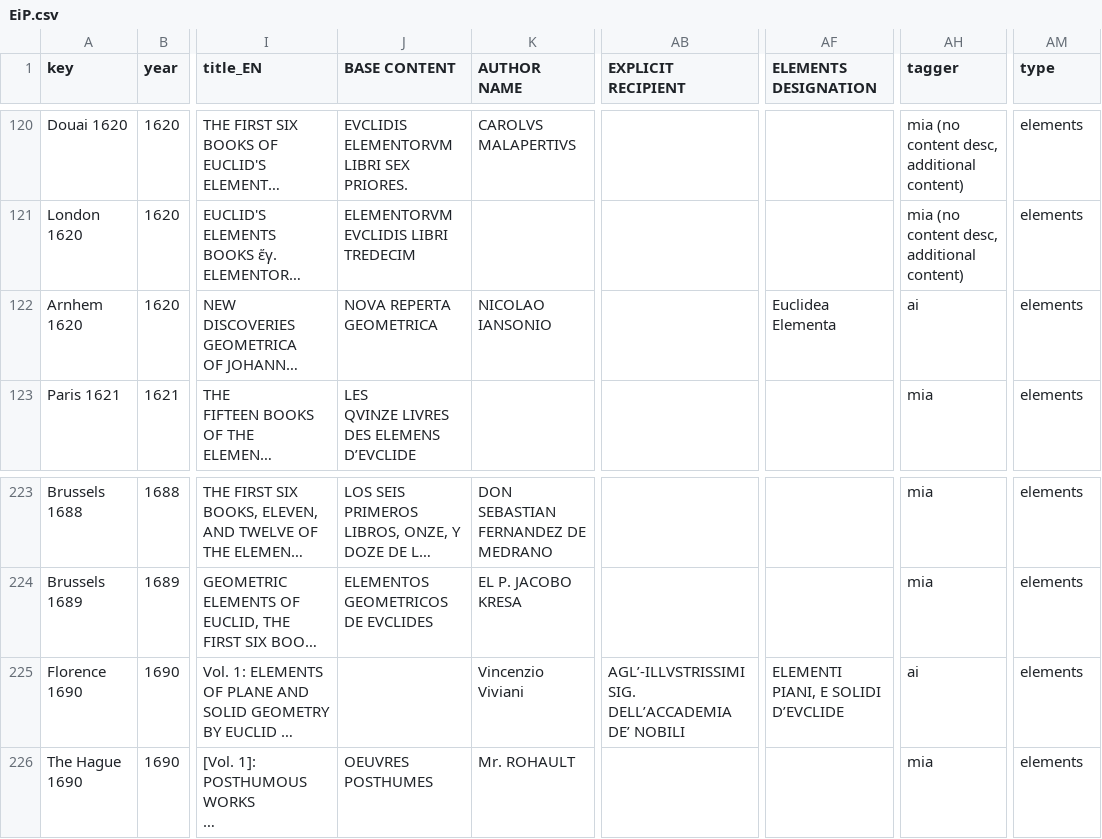
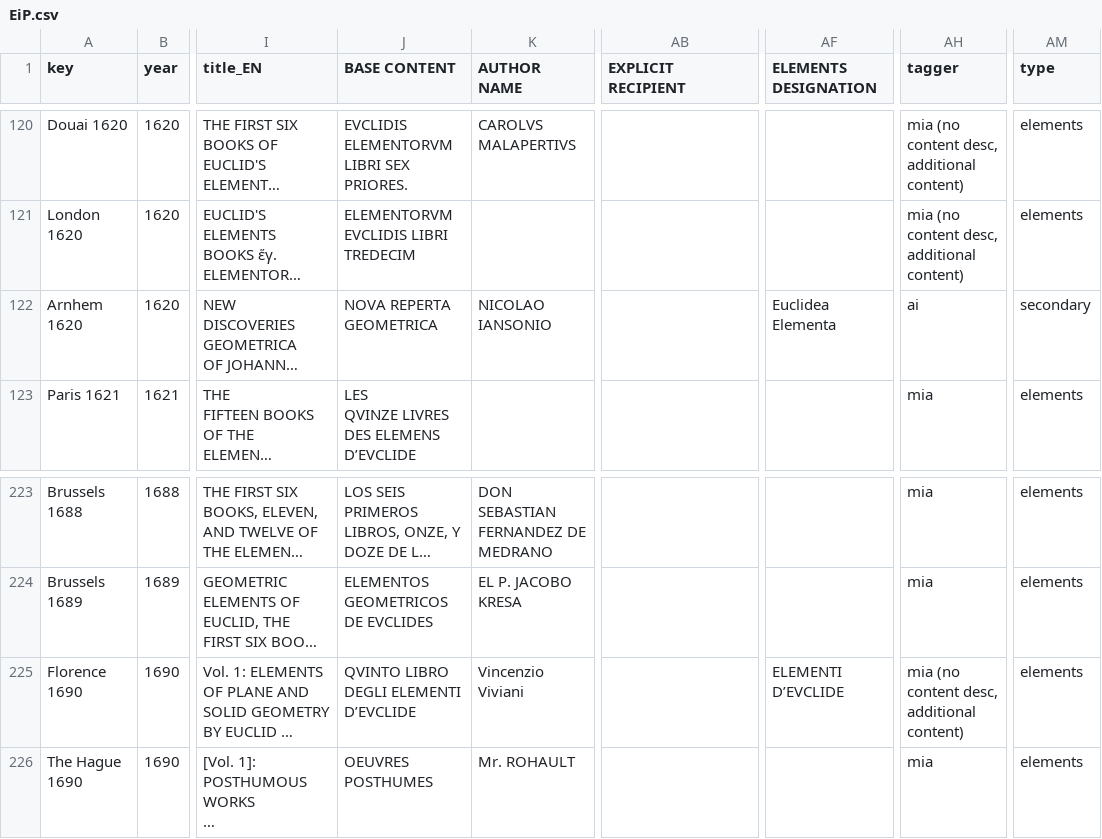
Before and after one commit to ReallyLiri/elements-title-pages, a CSV file: public/docs/EiP.csv, drawn as a sheet; only a part is shown, gaps mark what is left out; long unchanged cells end in …; the diff names each change by its address in the sheet, - before the commit and + after, or states it on an @@ line.

Commit message:
Viviani

```diff
--- a/public/docs/EiP.csv
+++ b/public/docs/EiP.csv
-AM122 (type): elements
+AM122 (type): secondary
-J225 (BASE CONTENT): (empty)
+J225 (BASE CONTENT): QVINTO LIBRO DEGLI ELEMENTI D’EVCLIDE
-AB225 (EXPLICIT RECIPIENT): AGL’-ILLVSTRISSIMI SIG. DELL’ACCADEMIA DE’ NOBILI
+AB225 (EXPLICIT RECIPIENT): (empty)
-AF225 (ELEMENTS DESIGNATION): ELEMENTI PIANI, E SOLIDI D’EVCLIDE
+AF225 (ELEMENTS DESIGNATION): ELEMENTI D’EVCLIDE
-AH225 (tagger): ai
+AH225 (tagger): mia (no content desc, additional content)
```
